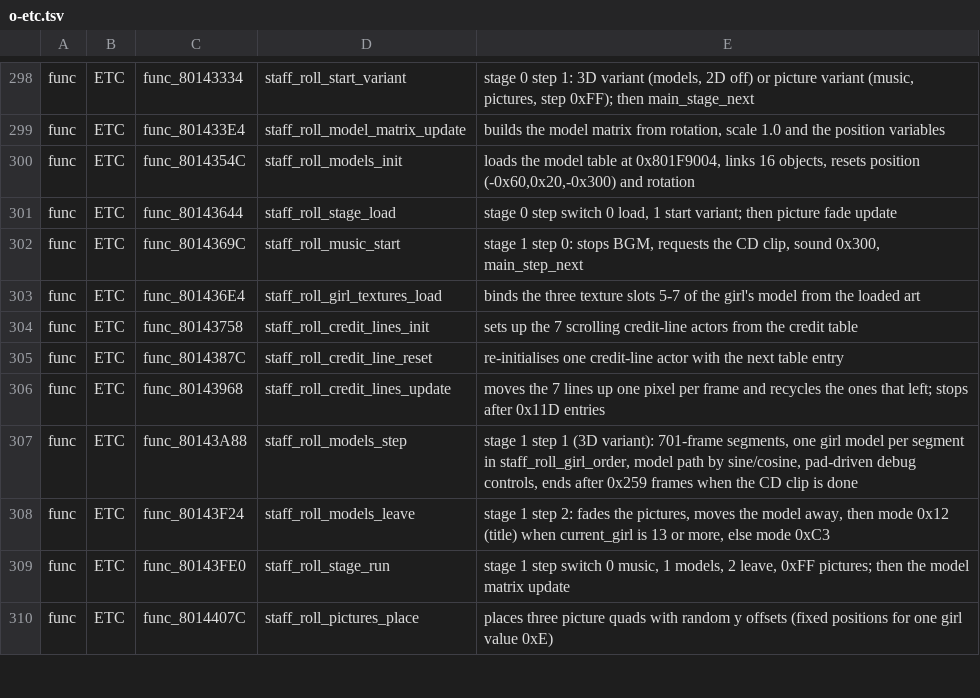
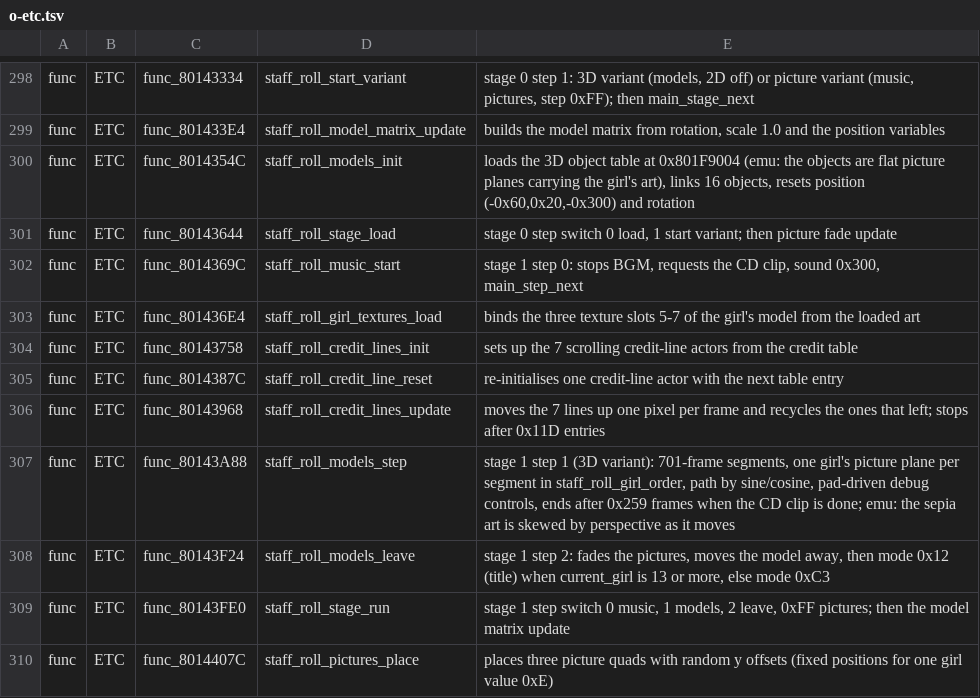
Before and after one commit to CosmicScribe64/tokimemo-ps1-decomp, a TSV file: config/renames/proposals/o-etc.tsv, drawn as a sheet; only a part is shown, gaps mark what is left out.

```diff
--- a/config/renames/proposals/o-etc.tsv
+++ b/config/renames/proposals/o-etc.tsv
@@ -299,3 +299,3 @@ func	ETC	func_80143334	staff_roll_start_variant	stage 0 step 1: 3D variant (mode
 func	ETC	func_801433E4	staff_roll_model_matrix_update	builds the model matrix from rotation, scale 1.0 and the position variables
-func	ETC	func_8014354C	staff_roll_models_init	loads the model table at 0x801F9004, links 16 objects, resets position (-0x60,0x20,-0x300) and rotation
+func	ETC	func_8014354C	staff_roll_models_init	loads the 3D object table at 0x801F9004 (emu: the objects are flat picture planes carrying the girl's art), links 16 objects, resets position (-0x60,0x20,-0x300) and rotation
 func	ETC	func_80143644	staff_roll_stage_load	stage 0 step switch 0 load, 1 start variant; then picture fade update
@@ -306,3 +306,3 @@ func	ETC	func_8014387C	staff_roll_credit_line_reset	re-initialises one credit-li
 func	ETC	func_80143968	staff_roll_credit_lines_update	moves the 7 lines up one pixel per frame and recycles the ones that left; stops after 0x11D entries
-func	ETC	func_80143A88	staff_roll_models_step	stage 1 step 1 (3D variant): 701-frame segments, one girl model per segment in staff_roll_girl_order, model path by sine/cosine, pad-driven debug controls, ends after 0x259 frames when the CD clip is done
+func	ETC	func_80143A88	staff_roll_models_step	stage 1 step 1 (3D variant): 701-frame segments, one girl's picture plane per segment in staff_roll_girl_order, path by sine/cosine, pad-driven debug controls, ends after 0x259 frames when the CD clip is done; emu: the sepia art is skewed by perspective as it moves
 func	ETC	func_80143F24	staff_roll_models_leave	stage 1 step 2: fades the pictures, moves the model away, then mode 0x12 (title) when current_girl is 13 or more, else mode 0xC3
```
Also changed, not shown: 1 other file.
